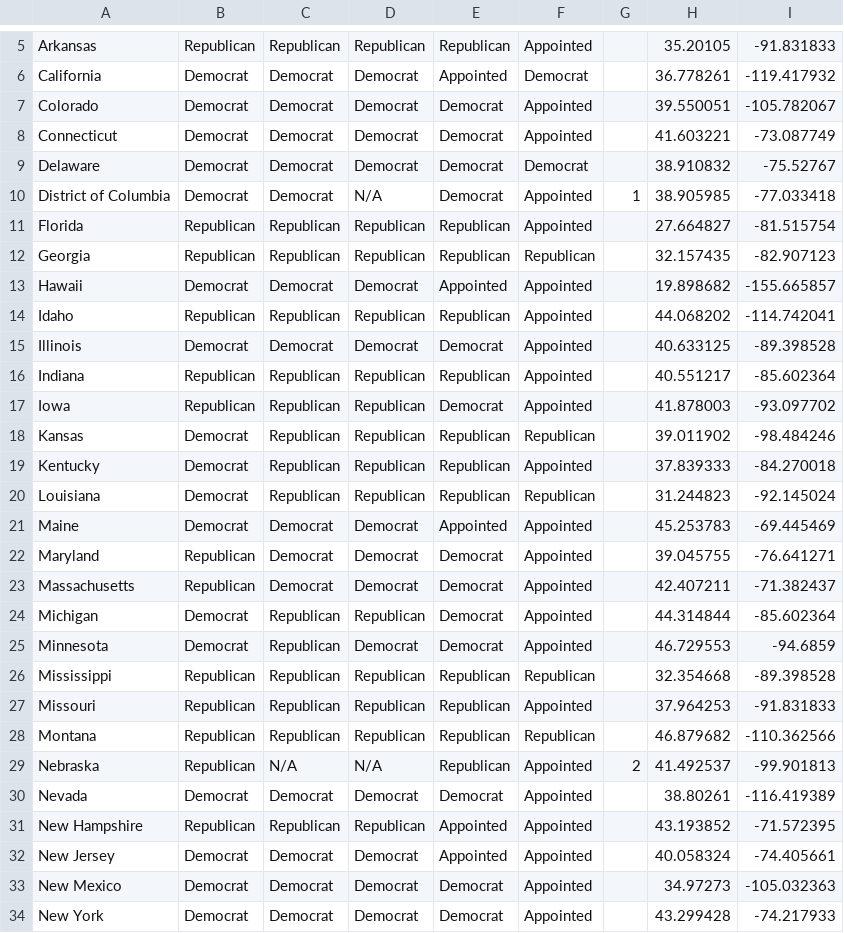
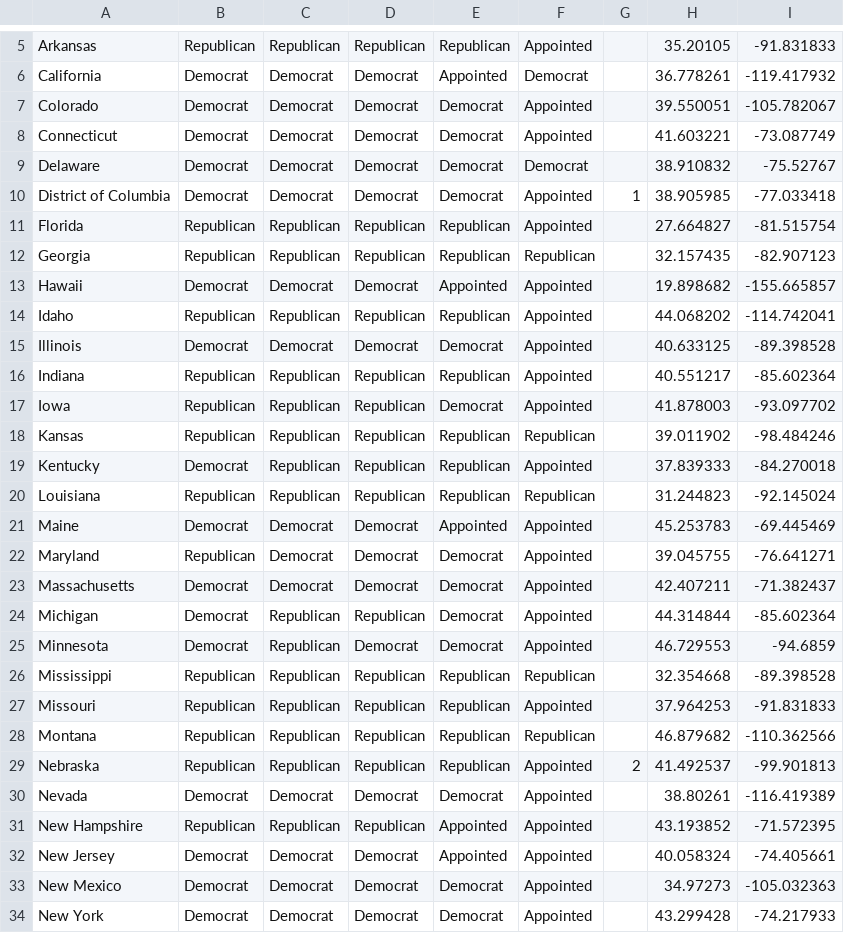
Before and after one commit to bfraser4/Project-3-Gun-Incidents, a CSV file: Resources/political_affiliation.csv, drawn as a sheet; only a part is shown, gaps mark what is left out.

```diff
--- a/Resources/political_affiliation.csv
+++ b/Resources/political_affiliation.csv
@@ -9,3 +9,3 @@ Connecticut,Democrat,Democrat,Democrat,Democrat,Appointed,,41.603221,-73.087749
 Delaware,Democrat,Democrat,Democrat,Democrat,Democrat,,38.910832,-75.52767
-District of Columbia,Democrat,Democrat,N/A,Democrat,Appointed,1,38.905985,-77.033418
+District of Columbia,Democrat,Democrat,Democrat,Democrat,Appointed,1,38.905985,-77.033418
 Florida,Republican,Republican,Republican,Republican,Appointed,,27.664827,-81.515754
@@ -17,8 +17,8 @@ Indiana,Republican,Republican,Republican,Republican,Appointed,,40.551217,-85.602
 Iowa,Republican,Republican,Republican,Democrat,Appointed,,41.878003,-93.097702
-Kansas,Democrat,Republican,Republican,Republican,Republican,,39.011902,-98.484246
+Kansas,Republican,Republican,Republican,Republican,Republican,,39.011902,-98.484246
 Kentucky,Democrat,Republican,Republican,Republican,Appointed,,37.839333,-84.270018
-Louisiana,Democrat,Republican,Republican,Republican,Republican,,31.244823,-92.145024
+Louisiana,Republican,Republican,Republican,Republican,Republican,,31.244823,-92.145024
 Maine,Democrat,Democrat,Democrat,Appointed,Appointed,,45.253783,-69.445469
 Maryland,Republican,Democrat,Democrat,Democrat,Appointed,,39.045755,-76.641271
-Massachusetts,Republican,Democrat,Democrat,Democrat,Appointed,,42.407211,-71.382437
+Massachusetts,Democrat,Democrat,Democrat,Democrat,Appointed,,42.407211,-71.382437
 Michigan,Democrat,Republican,Republican,Democrat,Appointed,,44.314844,-85.602364
@@ -28,3 +28,3 @@ Missouri,Republican,Republican,Republican,Republican,Appointed,,37.964253,-91.83
 Montana,Republican,Republican,Republican,Republican,Republican,,46.879682,-110.362566
-Nebraska,Republican,N/A,N/A,Republican,Appointed,2,41.492537,-99.901813
+Nebraska,Republican,Republican,Republican,Republican,Appointed,2,41.492537,-99.901813
 Nevada,Democrat,Democrat,Democrat,Democrat,Appointed,,38.80261,-116.419389
```
Also changed, not shown: 2 other files.
